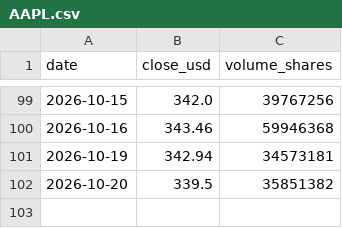
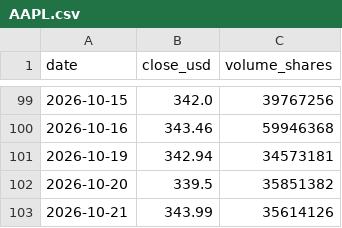
Before and after one commit to insuking/krx-prebreakout-radar, a CSV file: site/us_radar/AAPL.csv, drawn as a sheet; only a part is shown, gaps mark what is left out; the diff names each change by its address in the sheet, - before the commit and + after, or states it on an @@ line.

```diff
--- a/site/us_radar/AAPL.csv
+++ b/site/us_radar/AAPL.csv
+row 103: 2026-10-21 | 343.99 | 35614126
```
Also changed, not shown: site/us_radar/AMD.csv, site/us_radar/AMZN.csv, 24 other files.
